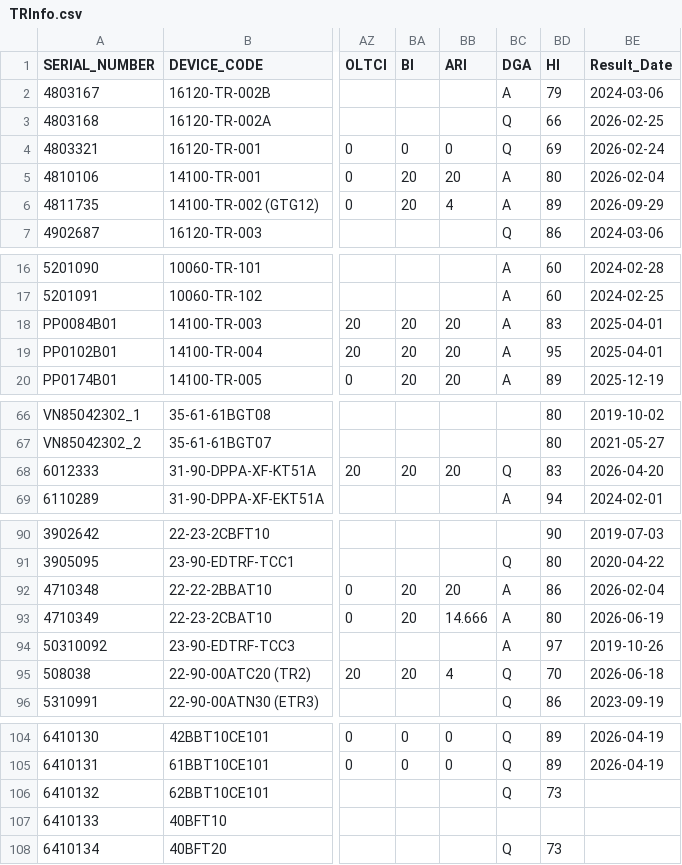
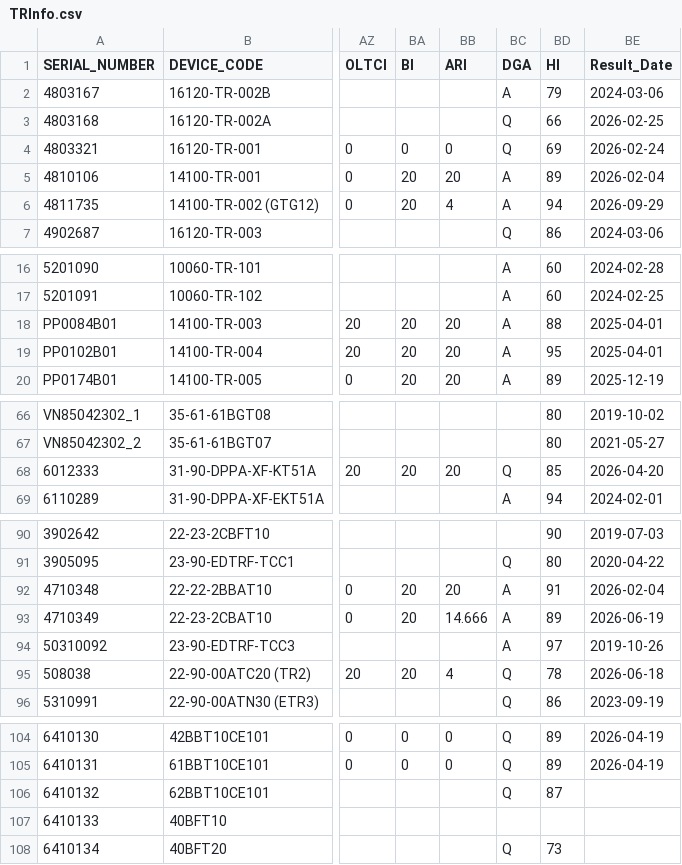
Before and after one commit to TransformerTeam/transformer-asset, a CSV file: TRInfo.csv, drawn as a sheet; only a part is shown, gaps mark what is left out; the diff covers the shown part only; the diff names each change by its address in the sheet, - before the commit and + after, or states it on an @@ line.

```diff
--- a/TRInfo.csv
+++ b/TRInfo.csv
-BD5 (HI): 80
+BD5 (HI): 89
-BD6 (HI): 89
+BD6 (HI): 94
-BD18 (HI): 83
+BD18 (HI): 88
-BD68 (HI): 83
+BD68 (HI): 85
-BD92 (HI): 86
+BD92 (HI): 91
-BD93 (HI): 80
+BD93 (HI): 89
-BD95 (HI): 70
+BD95 (HI): 78
-BD106 (HI): 73
+BD106 (HI): 87
```
Also changed, not shown: 1 edited cell elsewhere in this file, HealthIndexSum.csv, 19 other files.
